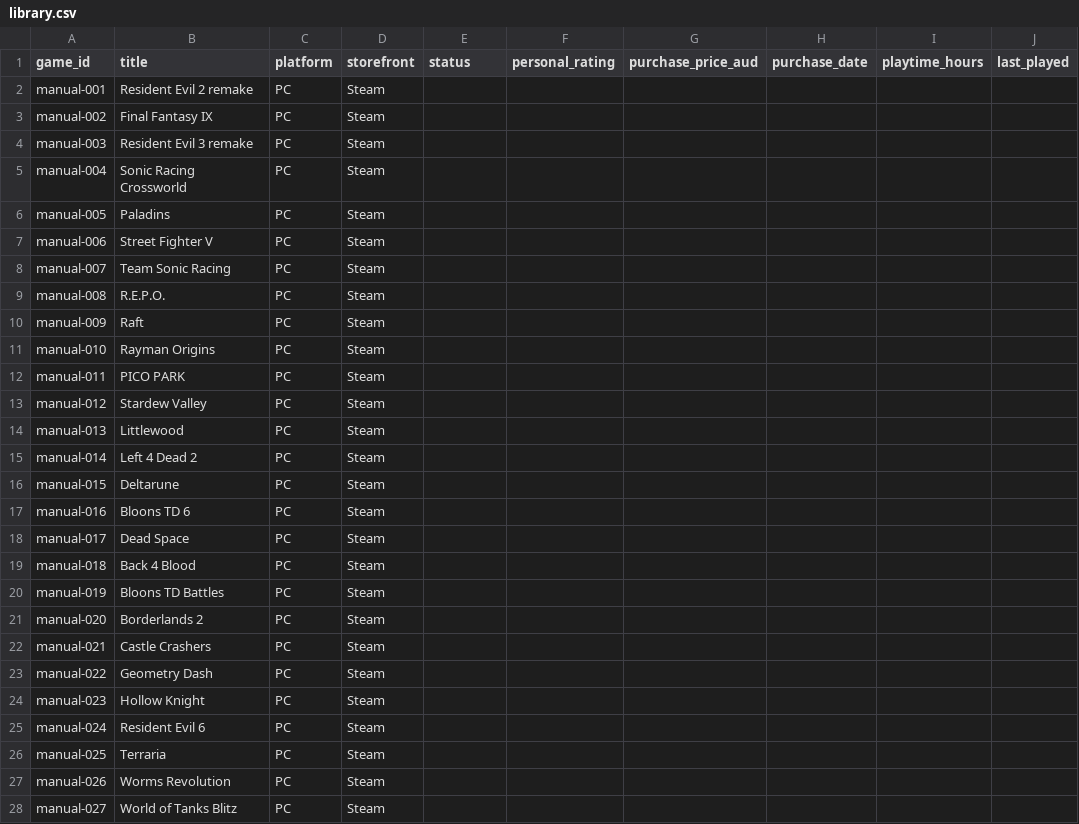
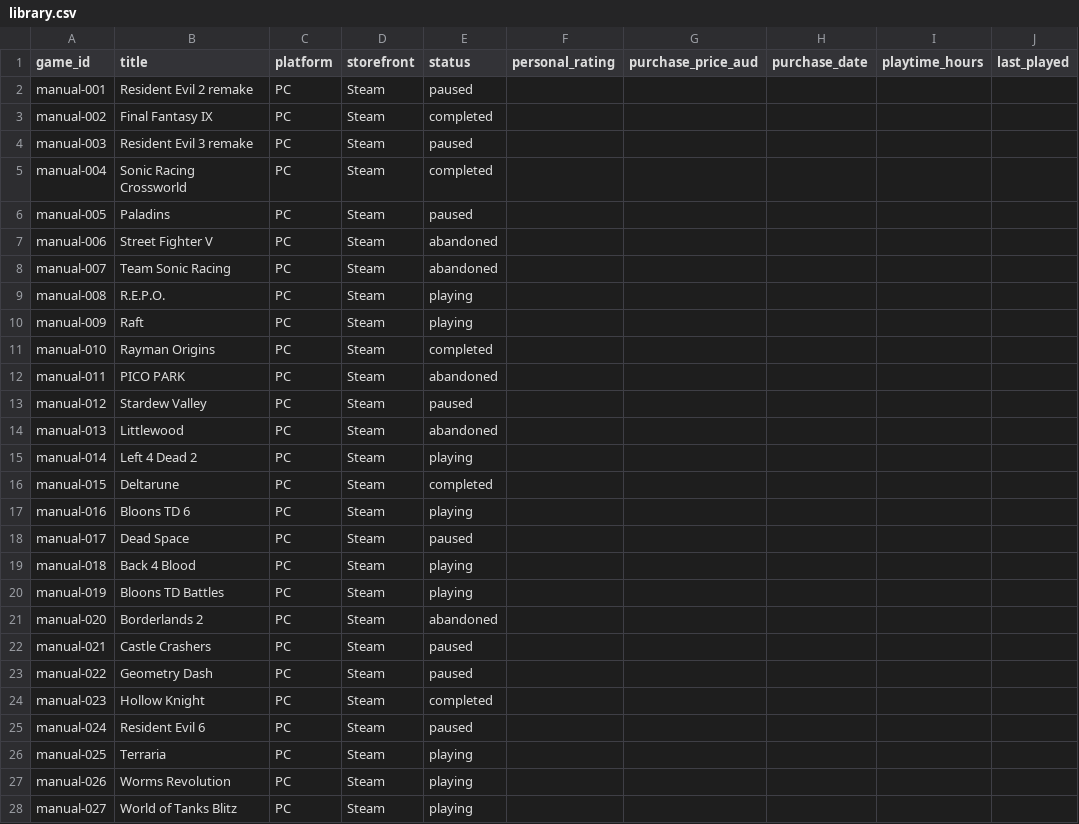
Before and after one commit to M-codes/gamefit, a CSV file: data/manual/library.csv, drawn as a sheet; only a part is shown; the diff covers the shown part only; the diff names each change by its address in the sheet, - before the commit and + after, or states it on an @@ line.

```diff
--- a/data/manual/library.csv
+++ b/data/manual/library.csv
-E2 (status): (empty)
+E2 (status): paused
-E3 (status): (empty)
+E3 (status): completed
-E4 (status): (empty)
+E4 (status): paused
-E5 (status): (empty)
+E5 (status): completed
-E6 (status): (empty)
+E6 (status): paused
-E7:E8 (status): (empty)
+E7:E8 (status): abandoned
-E9:E10 (status): (empty)
+E9:E10 (status): playing
-E11 (status): (empty)
+E11 (status): completed
-E12 (status): (empty)
+E12 (status): abandoned
-E13 (status): (empty)
+E13 (status): paused
-E14 (status): (empty)
+E14 (status): abandoned
-E15 (status): (empty)
+E15 (status): playing
-E16 (status): (empty)
+E16 (status): completed
-E17 (status): (empty)
+E17 (status): playing
-E18 (status): (empty)
+E18 (status): paused
-E19:E20 (status): (empty)
+E19:E20 (status): playing
-E21 (status): (empty)
+E21 (status): abandoned
-E22:E23 (status): (empty)
+E22:E23 (status): paused
-E24 (status): (empty)
+E24 (status): completed
-E25 (status): (empty)
+E25 (status): paused
-E26:E28 (status): (empty)
+E26:E28 (status): playing
```
Also changed, not shown: 3 edited cells elsewhere in this file, 5 other files.
